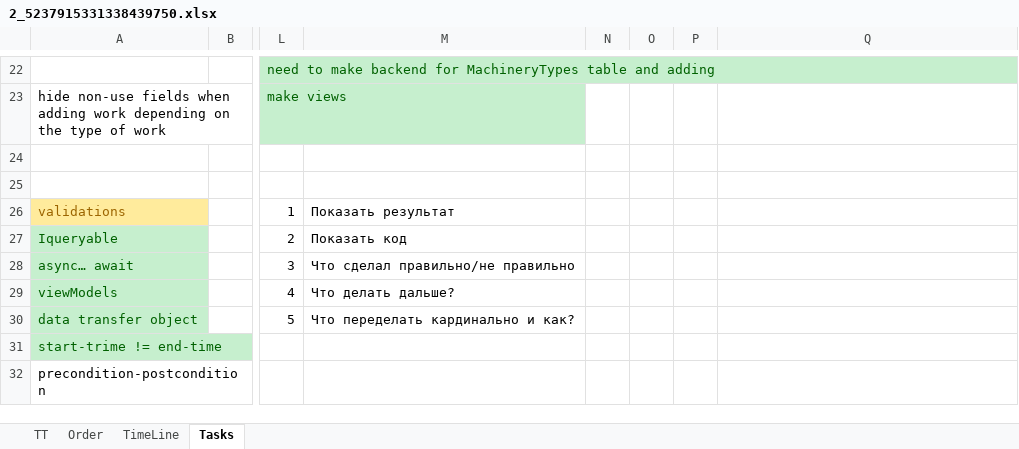
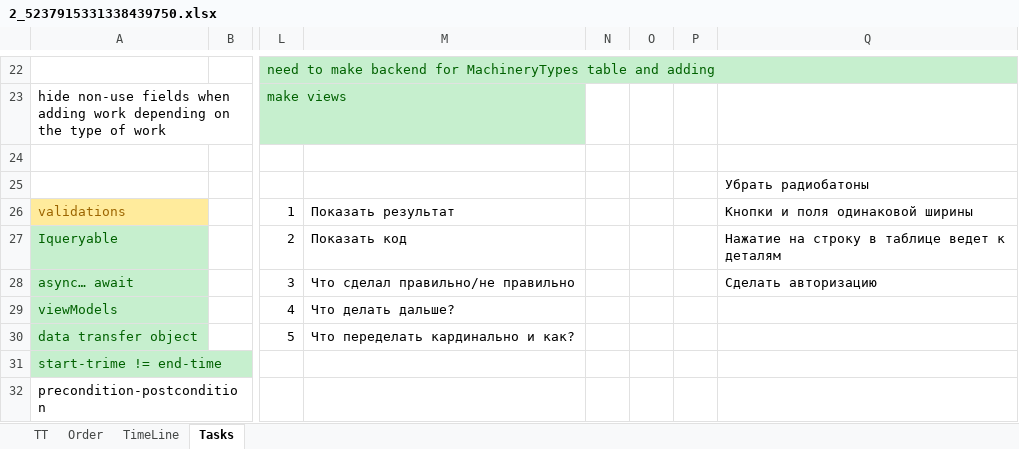
Before and after one commit to Nikolai290/WebApplicationStudy, an Excel workbook: WebApplication3/2_5237915331338439750.xlsx, sheet Tasks, drawn as a sheet; only a part is shown, gaps mark what is left out; values as stored, in another font and other column widths than the file's, no borders; the diff names each change by its address in the sheet, - before the commit and + after, or states it on an @@ line.

```diff
--- a/WebApplication3/2_5237915331338439750.xlsx (sheet Tasks)
+++ b/WebApplication3/2_5237915331338439750.xlsx (sheet Tasks)
-Q25: (empty)
+Q25: Убрать радиобатоны
-Q26: (empty)
+Q26: Кнопки и поля одинаковой ширины
-Q27: (empty)
+Q27: Нажатие на строку в таблице ведет к деталям
-Q28: (empty)
+Q28: Сделать авторизацию
```
Also changed, not shown: 4 other files.
